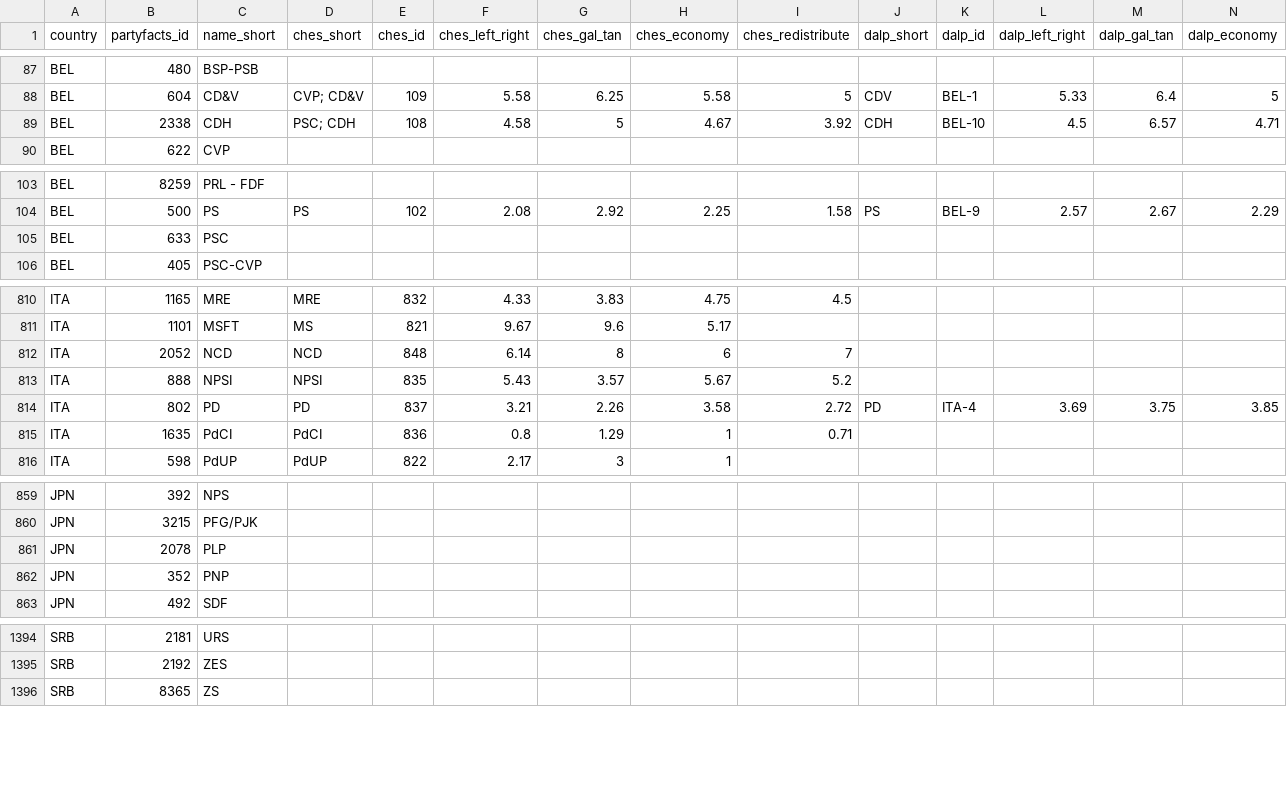
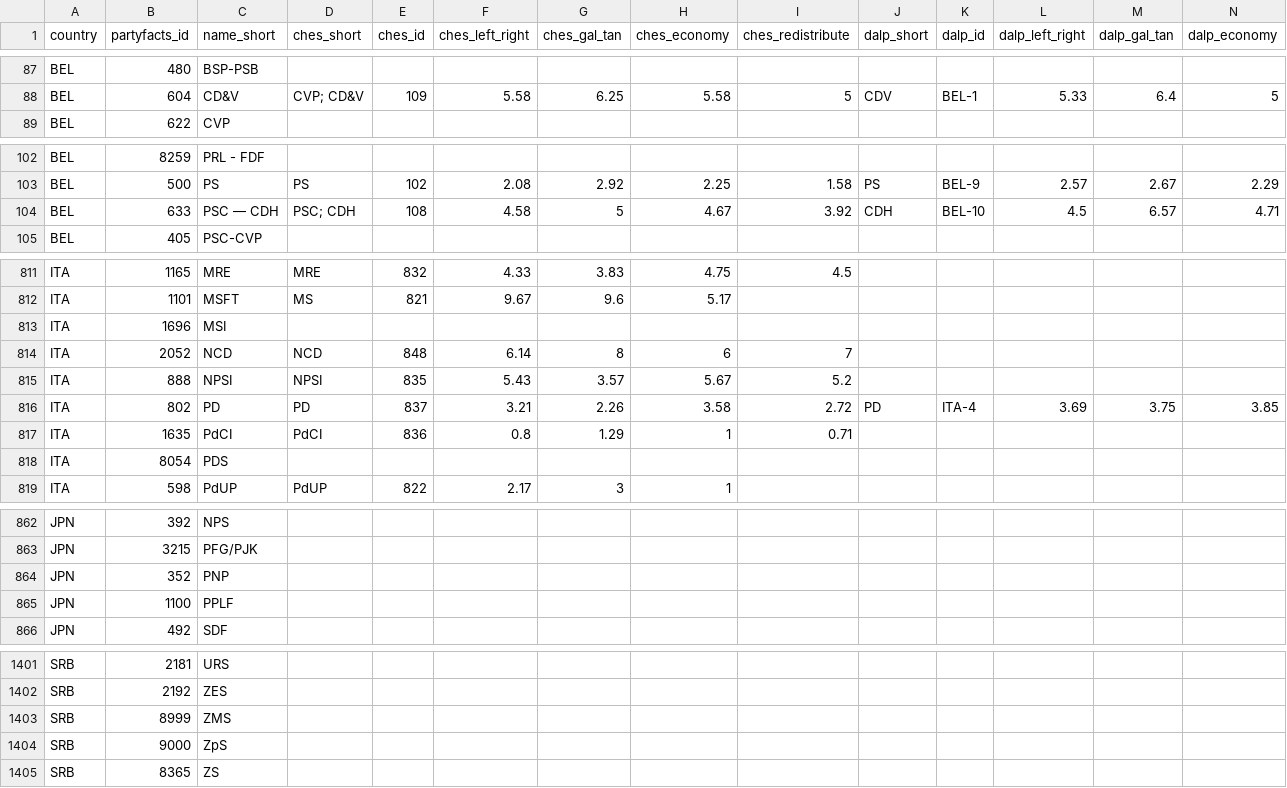
Before and after one commit to hdigital/partypositions-wikitags, a CSV file: 01-data-sources/03-party-positions/02-party-positions.csv, drawn as a sheet; only a part is shown, gaps mark what is left out; removed rows and columns are numbered as before the commit, all else as after; rows hold the shown columns only; the diff covers the shown part only; the diff names each change by its address in the sheet, - before the commit and + after, or states it on an @@ line.

Commit message:
Update data and positions
* Remove m1 results
* Update Rocker to newest version
* Update data
* Update positions
* Update Stan output in cloud storage

```diff
--- a/01-data-sources/03-party-positions/02-party-positions.csv
+++ b/01-data-sources/03-party-positions/02-party-positions.csv
-row 89: BEL | 2338 | CDH | PSC; CDH | 108 | 4.58 | 5 | 4.67 | 3.92 | CDH | BEL-10 | 4.5 | 6.57 | 4.71
-C104 (name_short): PSC
+C104 (name_short): PSC — CDH
-D104 (ches_short): (empty)
+D104 (ches_short): PSC; CDH
-E104 (ches_id): (empty)
+E104 (ches_id): 108
-F104 (ches_left_right): (empty)
+F104 (ches_left_right): 4.58
-G104 (ches_gal_tan): (empty)
+G104 (ches_gal_tan): 5
-H104 (ches_economy): (empty)
+H104 (ches_economy): 4.67
-I104 (ches_redistribute): (empty)
+I104 (ches_redistribute): 3.92
-J104 (dalp_short): (empty)
+J104 (dalp_short): CDH
-K104 (dalp_id): (empty)
+K104 (dalp_id): BEL-10
-L104 (dalp_left_right): (empty)
+L104 (dalp_left_right): 4.5
-M104 (dalp_gal_tan): (empty)
+M104 (dalp_gal_tan): 6.57
-N104 (dalp_economy): (empty)
+N104 (dalp_economy): 4.71
+row 813: ITA | 1696 | MSI
+row 818: ITA | 8054 | PDS
-row 861: JPN | 2078 | PLP
+row 865: JPN | 1100 | PPLF
+row 1403: SRB | 8999 | ZMS
+row 1404: SRB | 9000 | ZpS
```
Also changed, not shown: 8 added rows, 2 removed rows and 24 edited cells elsewhere in this file, 03-estimation/estimation-results/positions-tags-m2.csv, 04-data-final/tag-position.csv, 26 other files.
